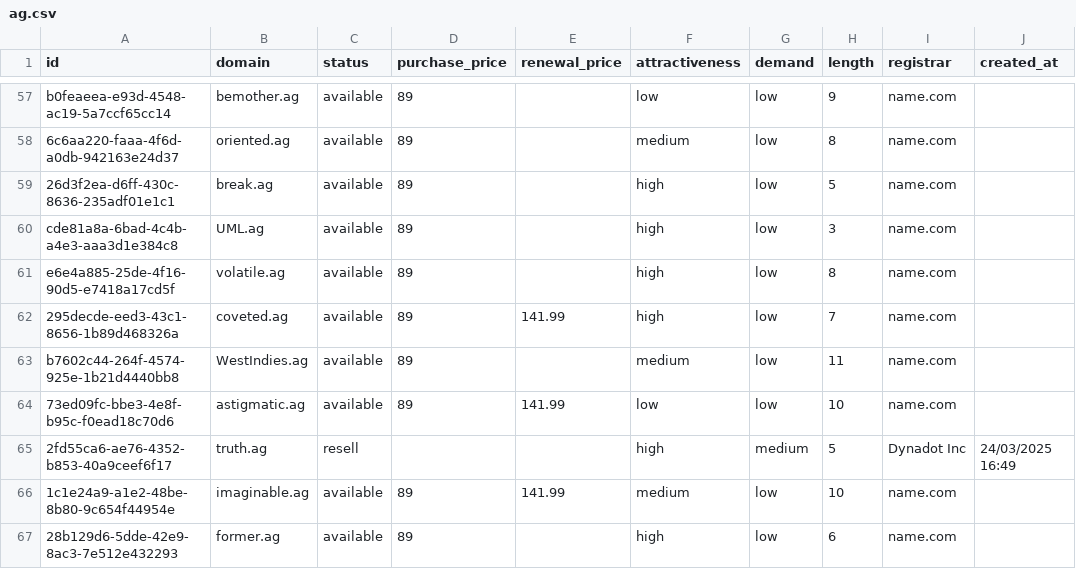
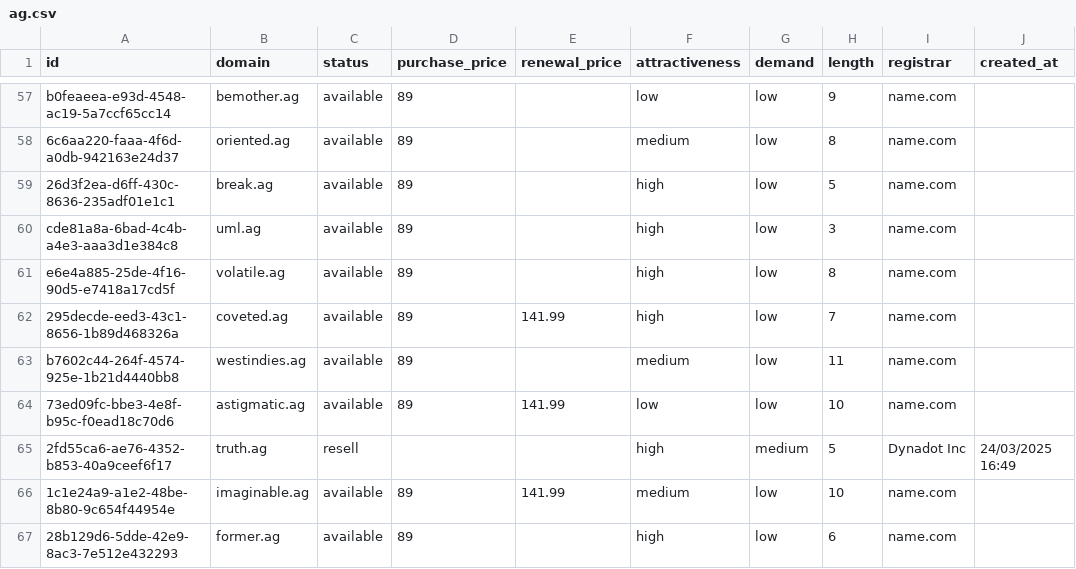
Before and after one commit to UniqueDomains/ag-oneword-domains, a CSV file: ag.csv, drawn as a sheet; only a part is shown, gaps mark what is left out; the diff covers the shown part only; the diff names each change by its address in the sheet, - before the commit and + after, or states it on an @@ line.

Commit message:
Domains update

```diff
--- a/ag.csv
+++ b/ag.csv
-B60 (domain): UML.ag
+B60 (domain): uml.ag
-B63 (domain): WestIndies.ag
+B63 (domain): westindies.ag
```
Also changed, not shown: 70 edited cells elsewhere in this file, 4 other files.
